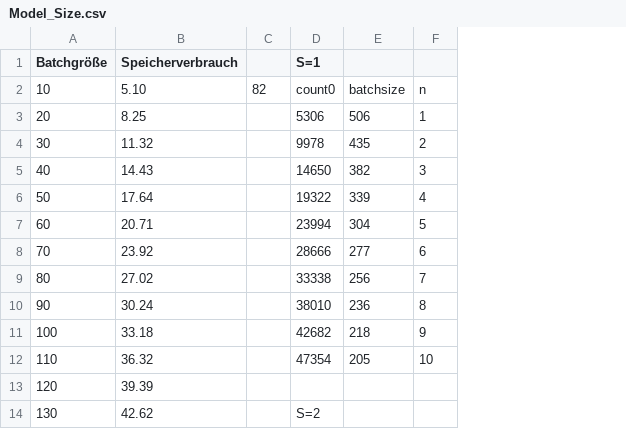
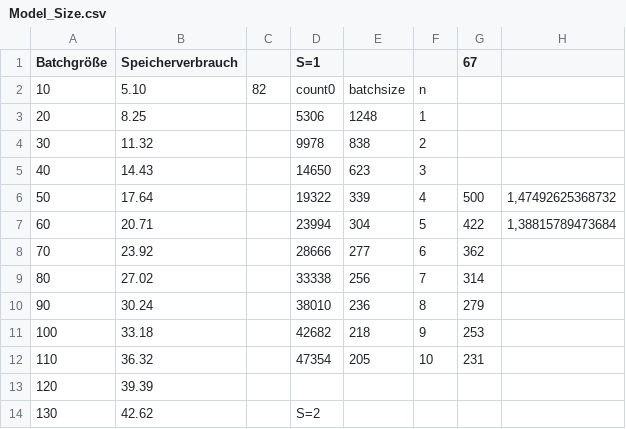
Before and after one commit to j3ssi/Masterarbeit, a CSV file: Ausarbeitung/KapitelPartB/Model_Size.csv, drawn as a sheet; only a part is shown; the diff names each change by its address in the sheet, - before the commit and + after, or states it on an @@ line.

```diff
--- a/Ausarbeitung/KapitelPartB/Model_Size.csv
+++ b/Ausarbeitung/KapitelPartB/Model_Size.csv
+column G (67), rows 6-12: 500 | 422 | 362 | 314 | 279 | 253 | 231
+column H, rows 6-7: 1,47492625368732 | 1,38815789473684
-E3: 506
+E3: 1248
-E4: 435
+E4: 838
-E5: 382
+E5: 623
```
Also changed, not shown: Ausarbeitung/KapitelPartB/Speicherverbrauch.csv, 20 other files.
